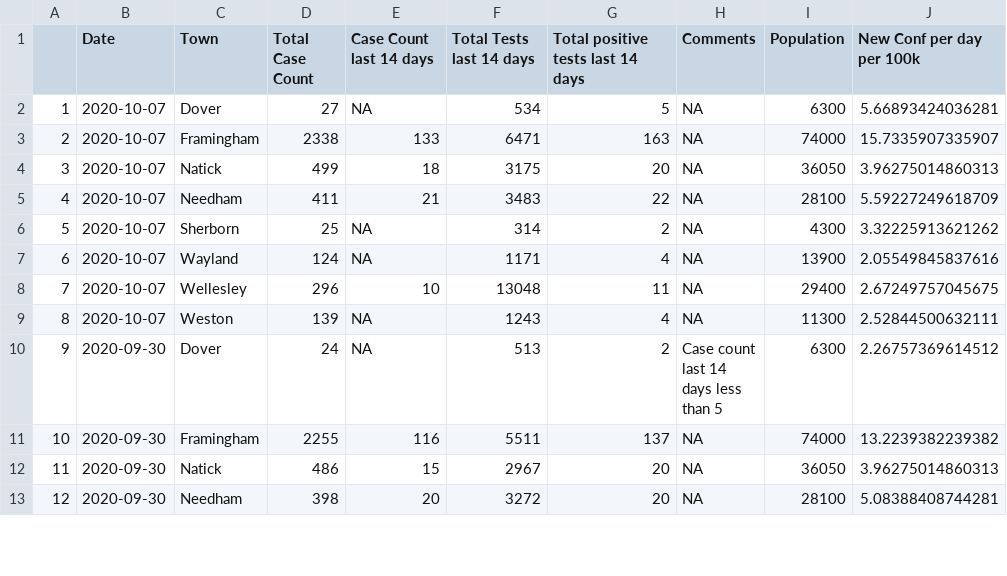
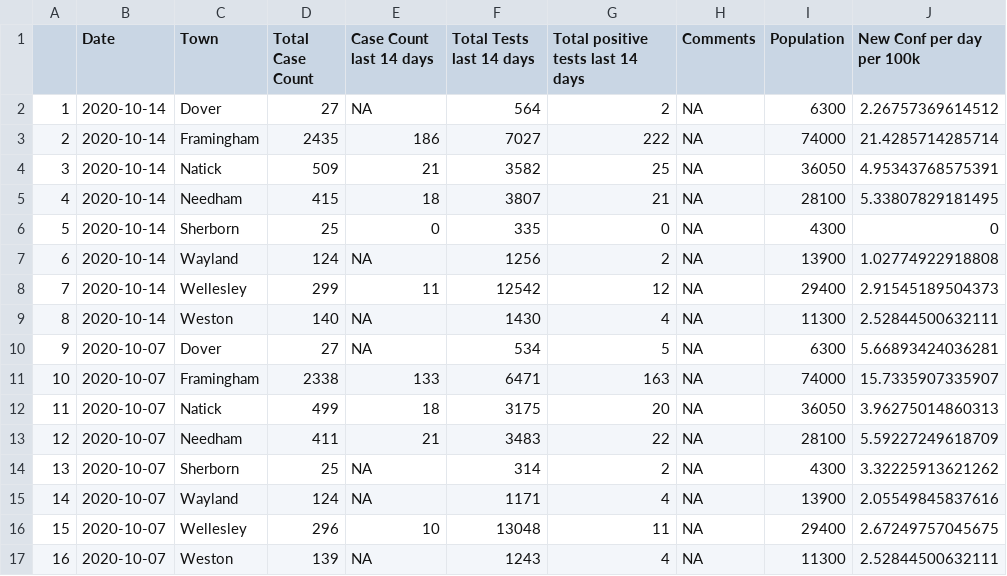
Before and after one commit to jimaraujo/NatickAreaCovid, a CSV file: Data/NatickArea14dayData.csv, drawn as a sheet; only a part is shown; the shorter side is filled out with more unchanged rows; addresses are those after the commit; the diff names each change by its address in the sheet, - before the commit and + after, or states it on an @@ line.

Commit message:
Add files via upload

```diff
--- a/Data/NatickArea14dayData.csv
+++ b/Data/NatickArea14dayData.csv
+row 2: 1 | 2020-10-14 | Dover | 27 | NA | 564 | 2 | NA | 6300 | 2.26757369614512
+row 3: 2 | 2020-10-14 | Framingham | 2435 | 186 | 7027 | 222 | NA | 74000 | 21.4285714285714
+row 4: 3 | 2020-10-14 | Natick | 509 | 21 | 3582 | 25 | NA | 36050 | 4.95343768575391
+row 5: 4 | 2020-10-14 | Needham | 415 | 18 | 3807 | 21 | NA | 28100 | 5.33807829181495
+row 6: 5 | 2020-10-14 | Sherborn | 25 | 0 | 335 | 0 | NA | 4300 | 0
+row 7: 6 | 2020-10-14 | Wayland | 124 | NA | 1256 | 2 | NA | 13900 | 1.02774922918808
+row 8: 7 | 2020-10-14 | Wellesley | 299 | 11 | 12542 | 12 | NA | 29400 | 2.91545189504373
+row 9: 8 | 2020-10-14 | Weston | 140 | NA | 1430 | 4 | NA | 11300 | 2.52844500632111
@@ column A renumbered from row 10 down @@
```
